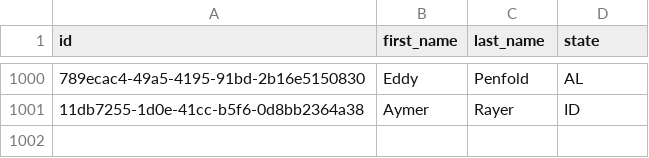
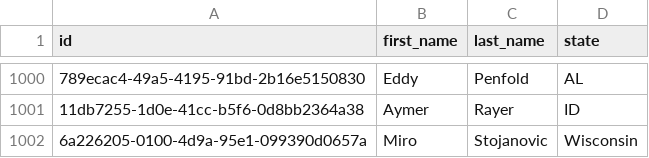
Before and after one commit to Miro-Stojanovic97/mirostoj-exercises-assessments, a CSV file: week-04/assessment/sustainable-foraging/data/foragers.csv, drawn as a sheet; only a part is shown, gaps mark what is left out; the diff names each change by its address in the sheet, - before the commit and + after, or states it on an @@ line.

Commit message:
Updating Forager App

```diff
--- a/week-04/assessment/sustainable-foraging/data/foragers.csv
+++ b/week-04/assessment/sustainable-foraging/data/foragers.csv
+row 1002: 6a226205-0100-4d9a-95e1-099390d0657a | Miro | Stojanovic | Wisconsin
```
Also changed, not shown: 23 other files.
